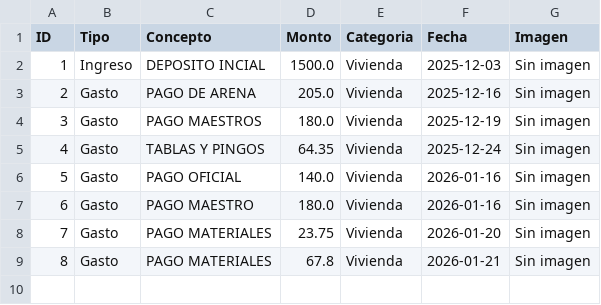
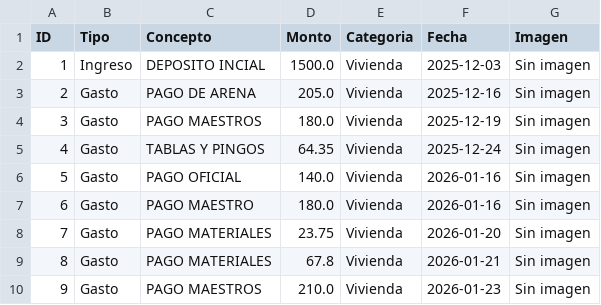
Before and after one commit to paesloma/app-gastos-python, a CSV file: finanzas.csv, drawn as a sheet; the diff names each change by its address in the sheet, - before the commit and + after, or states it on an @@ line.

Commit message:
Sincronización total

```diff
--- a/finanzas.csv
+++ b/finanzas.csv
+row 10: 9 | Gasto | PAGO MAESTROS | 210.0 | Vivienda | 2026-01-23 | Sin imagen
```
